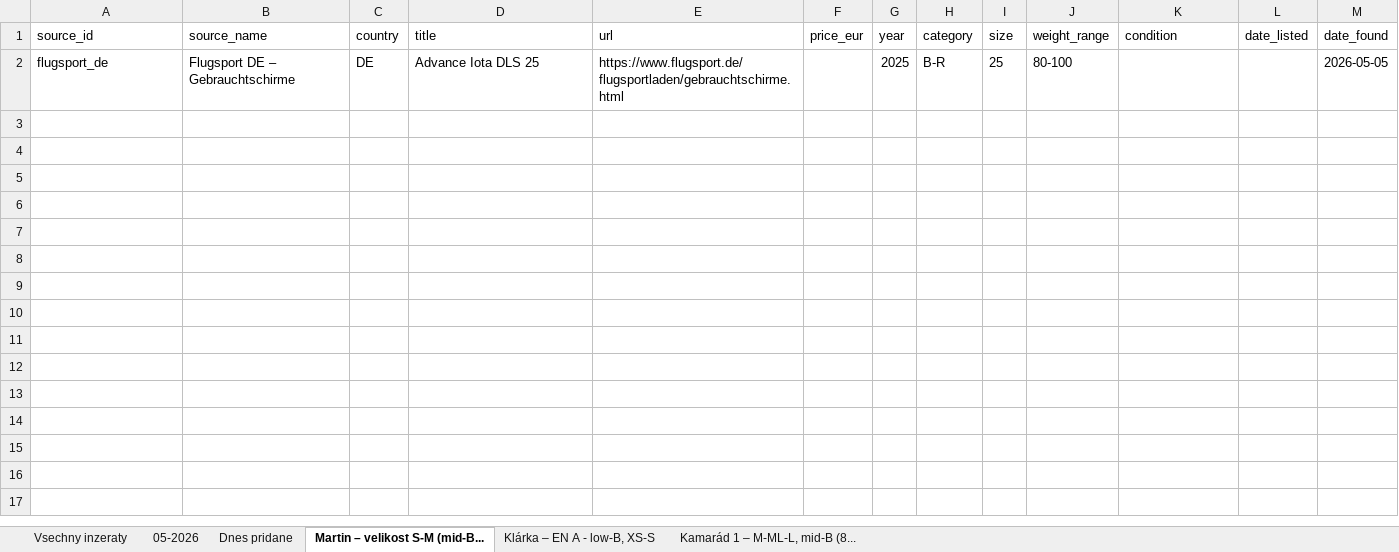
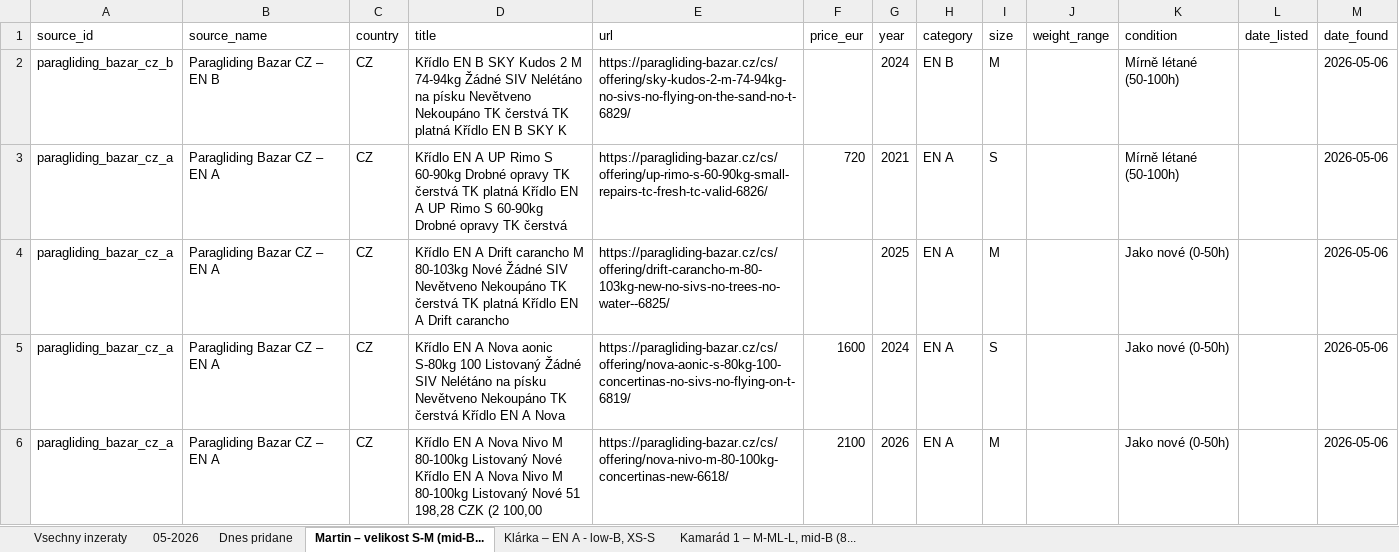
Before and after one commit to zimmema3/paragliding, an Excel workbook: data/bazar_watcher/listings.xlsx, sheet Martin – velikost S-M (mid-B..., drawn as a sheet; values as stored, in another font and other column widths than the file's, no borders; removed rows and columns are numbered as before the commit, all else as after; the diff names each change by its address in the sheet, - before the commit and + after, or states it on an @@ line.

```diff
--- a/data/bazar_watcher/listings.xlsx (sheet Martin – velikost S-M (mid-B...)
+++ b/data/bazar_watcher/listings.xlsx (sheet Martin – velikost S-M (mid-B...)
-row 2: flugsport_de | Flugsport DE – Gebrauchtschirme | DE | Advance Iota DLS 25 | https://www.flugsport.de/flugsportladen/gebrauchtschirme.html |  | 2025 | B-R | 25 | 80-100 |  |  | 2026-05-05
+row 2: paragliding_bazar_cz_b | Paragliding Bazar CZ – EN B | CZ | Křídlo EN B SKY Kudos 2 M 74-94kg Žádné SIV Nelétáno na písku Nevětveno Nekoupáno TK čerstvá TK platná Křídlo EN B SKY K | https://paragliding-bazar.cz/cs/offering/sky-kudos-2-m-74-94kg-no-sivs-no-flying-on-the-sand-no-t-6829/ |  | 2024 | EN B | M |  | Mírně létané (50-100h) |  | 2026-05-06
+row 3: paragliding_bazar_cz_a | Paragliding Bazar CZ – EN A | CZ | Křídlo EN A UP Rimo S 60-90kg Drobné opravy TK čerstvá TK platná Křídlo EN A UP Rimo S 60-90kg Drobné opravy TK čerstvá | https://paragliding-bazar.cz/cs/offering/up-rimo-s-60-90kg-small-repairs-tc-fresh-tc-valid-6826/ | 720 | 2021 | EN A | S |  | Mírně létané (50-100h) |  | 2026-05-06
+row 4: paragliding_bazar_cz_a | Paragliding Bazar CZ – EN A | CZ | Křídlo EN A Drift carancho M 80-103kg Nové Žádné SIV Nevětveno Nekoupáno TK čerstvá TK platná Křídlo EN A Drift carancho | https://paragliding-bazar.cz/cs/offering/drift-carancho-m-80-103kg-new-no-sivs-no-trees-no-water--6825/ |  | 2025 | EN A | M |  | Jako nové (0-50h) |  | 2026-05-06
+row 5: paragliding_bazar_cz_a | Paragliding Bazar CZ – EN A | CZ | Křídlo EN A Nova aonic S-80kg 100 Listovaný Žádné SIV Nelétáno na písku Nevětveno Nekoupáno TK čerstvá Křídlo EN A Nova | https://paragliding-bazar.cz/cs/offering/nova-aonic-s-80kg-100-concertinas-no-sivs-no-flying-on-t-6819/ | 1600 | 2024 | EN A | S |  | Jako nové (0-50h) |  | 2026-05-06
+row 6: paragliding_bazar_cz_a | Paragliding Bazar CZ – EN A | CZ | Křídlo EN A Nova Nivo M 80-100kg Listovaný Nové Křídlo EN A Nova Nivo M 80-100kg Listovaný Nové 51 198,28 CZK (2 100,00 | https://paragliding-bazar.cz/cs/offering/nova-nivo-m-80-100kg-concertinas-new-6618/ | 2100 | 2026 | EN A | M |  | Jako nové (0-50h) |  | 2026-05-06
```
Also changed, not shown: sheet Dnes pridane, sheet 05-2026, sheet Vsechny inzeraty, sheet Kamarád 1 – M-ML-L, mid-B (8..., sheet Klárka – EN A - low-B, XS-S, 1 other file.
